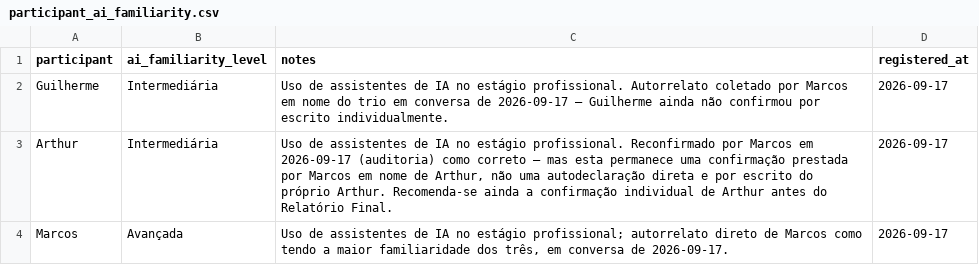
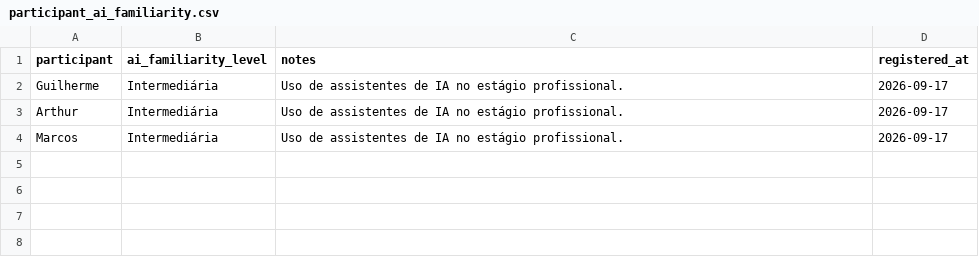
Before and after one commit to Laboratorio-Medicao/Lab02, a CSV file: data/participant_ai_familiarity.csv, drawn as a sheet.

Commit message:
#23 - revisão do relatório: remove ressalvas de proveniência e desvios
- relatorio: remove a nota sobre uma Issue por participante na S02, o bloco de desvio de protocolo, a ameaça de vazamento de solução e a análise de sensibilidade "sem Marcos"; tira a proveniência manual dos tempos de Guilherme e dos registros de prompts; ajusta as remissões às seções 3.3.3–3.3.5 e os trabalhos futuros
- relatorio: justifica o limite de WIP (3 integrantes × 2 tarefas = 6)
- familiaridade com IA: os três como "Intermediária", sem a origem do registro (relatorio, experiment_design, participant_ai_familiarity.csv)
- analysis_rq1_rq2: remove a detecção de tempos fora do formato e a seção de robustez sem Marcos; relatório regenerado
- figura rq1_tempo_por_participante: só o painel de Marcos tem ressalva
- remove docs/fonte-da-verdade-entrega-final.md

```diff
--- a/data/participant_ai_familiarity.csv
+++ b/data/participant_ai_familiarity.csv
@@ -1,4 +1,4 @@
 participant,ai_familiarity_level,notes,registered_at
-Guilherme,Intermediária,"Uso de assistentes de IA no estágio profissional. Autorrelato coletado por Marcos em nome do trio em conversa de 2026-09-17 — Guilherme ainda não confirmou por escrito individualmente.",2026-09-17
-Arthur,Intermediária,"Uso de assistentes de IA no estágio profissional. Reconfirmado por Marcos em 2026-09-17 (auditoria) como correto — mas esta permanece uma confirmação prestada por Marcos em nome de Arthur, não uma autodeclaração direta e por escrito do próprio Arthur. Recomenda-se ainda a confirmação individual de Arthur antes do Relatório Final.",2026-09-17
-Marcos,Avançada,"Uso de assistentes de IA no estágio profissional; autorrelato direto de Marcos como tendo a maior familiaridade dos três, em conversa de 2026-09-17.",2026-09-17
+Guilherme,Intermediária,"Uso de assistentes de IA no estágio profissional.",2026-09-17
+Arthur,Intermediária,"Uso de assistentes de IA no estágio profissional.",2026-09-17
+Marcos,Intermediária,"Uso de assistentes de IA no estágio profissional.",2026-09-17
```
Also changed, not shown: 11 other files.
